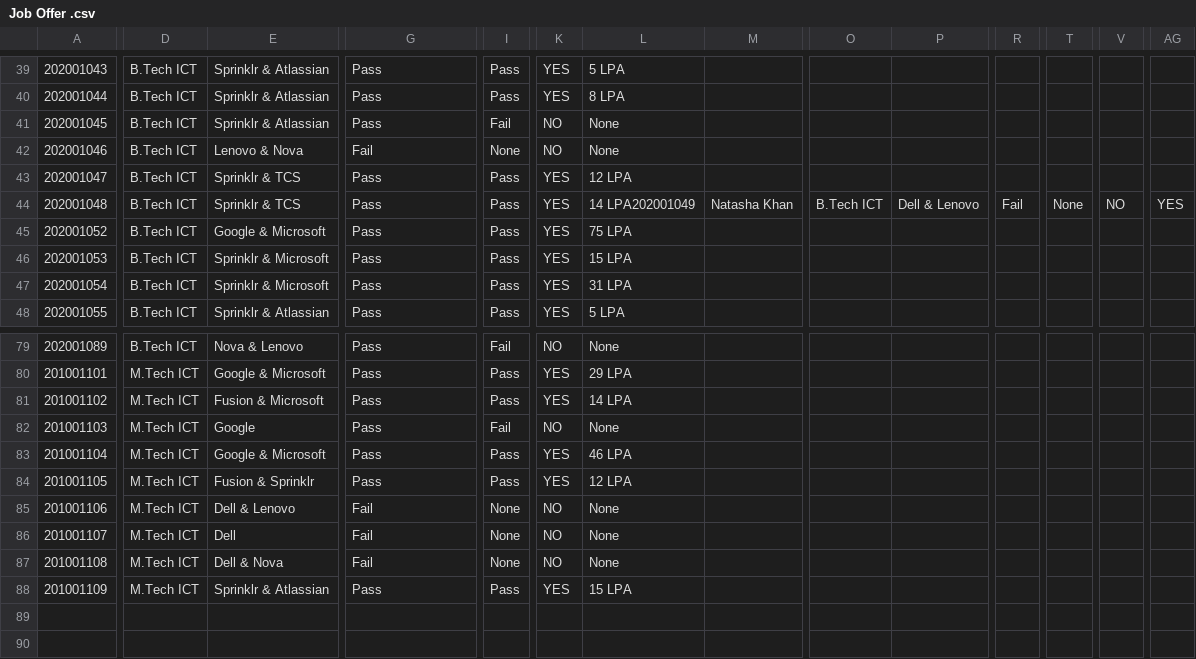
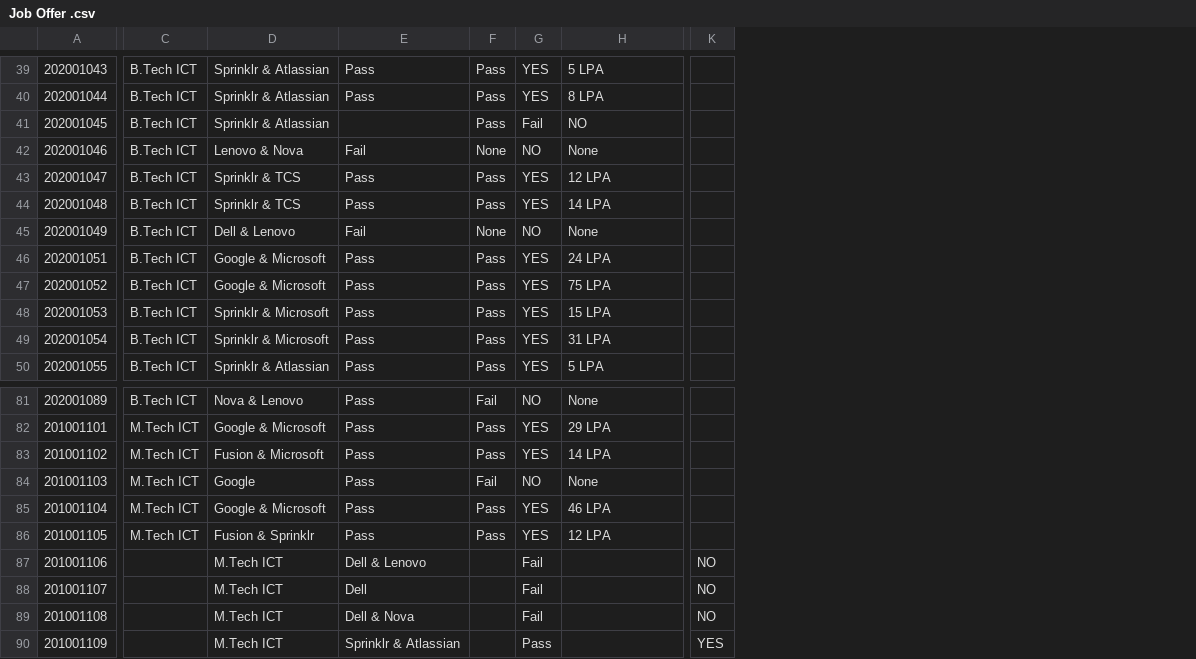
Before and after one commit to TOAORUDRA-01/CAPSTONE-PRJ-Placement-manager-policy-, a CSV file: Data/Job Offer .csv, drawn as a sheet; only a part is shown, gaps mark what is left out; removed rows and columns are numbered as before the commit, all else as after; rows hold the shown columns only; the diff covers the shown part only; the diff names each change by its address in the sheet, - before the commit and + after, or states it on an @@ line.

```diff
--- a/Data/Job Offer .csv
+++ b/Data/Job Offer .csv
-column M, row 44: Natasha Khan
-column O, row 44: B.Tech ICT
-column P, row 44: Dell & Lenovo
-column R, row 44: Fail
-column T, row 44: None
-column V, row 44: NO
-E41: Pass
+E41: (empty)
-F41: Fail
+F41: Pass
-G41: NO
+G41: Fail
-H41: None
+H41: NO
-H44: 14 LPA202001049
+H44: 14 LPA
-K44: YES
+K44: (empty)
+row 45: 202001049 | B.Tech ICT | Dell & Lenovo | Fail | None | NO | None
+row 46: 202001051 | B.Tech ICT | Google & Microsoft | Pass | Pass | YES | 24 LPA
-C87:C90: M.Tech ICT
+C87:C90: (empty)
-D87: Dell & Lenovo
+D87: M.Tech ICT
-E87: Fail
+E87: Dell & Lenovo
-F87:F89: None
+F87:F89: (empty)
-G87:G89: NO
+G87:G89: Fail
-H87:H89: None
+H87:H89: (empty)
-K87:K89: (empty)
+K87:K89: NO
-D88: Dell
+D88: M.Tech ICT
-E88: Fail
+E88: Dell
-D89: Dell & Nova
+D89: M.Tech ICT
-E89: Fail
+E89: Dell & Nova
-D90: Sprinklr & Atlassian
+D90: M.Tech ICT
-E90: Pass
+E90: Sprinklr & Atlassian
-F90: Pass
+F90: (empty)
-G90: YES
+G90: Pass
-H90: 15 LPA
+H90: (empty)
-K90: (empty)
+K90: YES
```
Also changed, not shown: 3 added columns, 19 removed columns and 31 edited cells elsewhere in this file.
